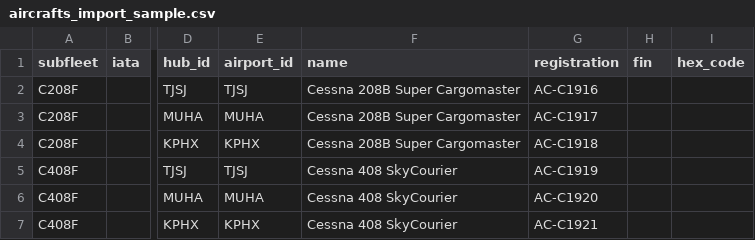
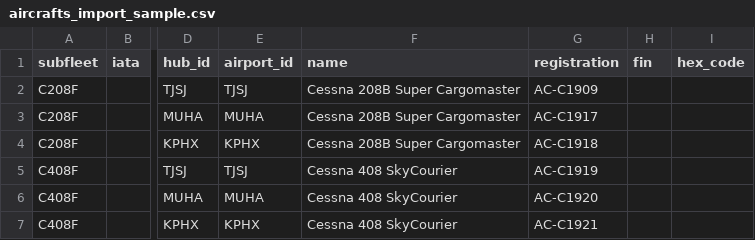
Before and after one commit to ProAviaAZ/phpvms-utilities, a CSV file: phpvms7-fares/aircrafts_import_sample.csv, drawn as a sheet; only a part is shown, gaps mark what is left out; the diff names each change by its address in the sheet, - before the commit and + after, or states it on an @@ line.

Commit message:
Update aircrafts_import_sample.csv

```diff
--- a/phpvms7-fares/aircrafts_import_sample.csv
+++ b/phpvms7-fares/aircrafts_import_sample.csv
-G2 (registration): AC-C1916
+G2 (registration): AC-C1909
```
